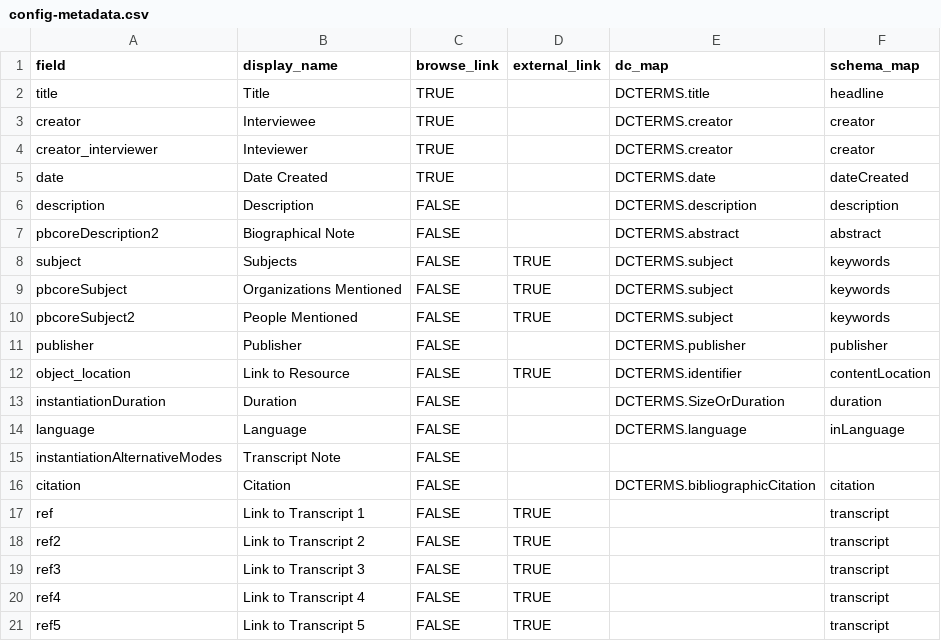
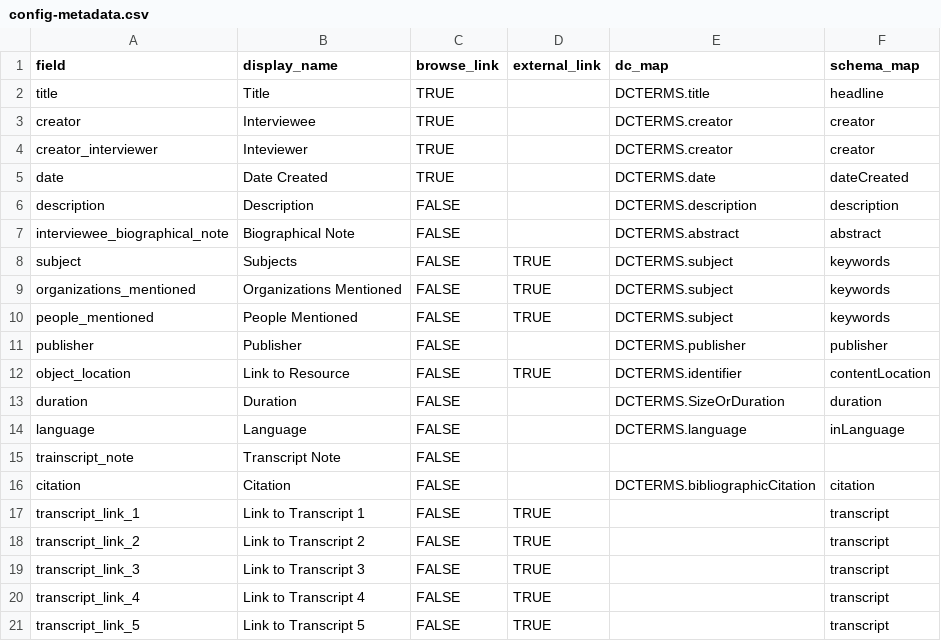
Before and after one commit to info663-sp24/team2, a CSV file: _data/config-metadata.csv, drawn as a sheet.

```diff
--- a/_data/config-metadata.csv
+++ b/_data/config-metadata.csv
@@ -6,16 +6,16 @@ date,Date Created,TRUE,,DCTERMS.date,dateCreated
 description,Description,FALSE,,DCTERMS.description,description
-pbcoreDescription2,Biographical Note,FALSE,,DCTERMS.abstract,abstract
+interviewee_biographical_note,Biographical Note,FALSE,,DCTERMS.abstract,abstract
 subject,Subjects,FALSE,TRUE,DCTERMS.subject,keywords
-pbcoreSubject,Organizations Mentioned,FALSE,TRUE,DCTERMS.subject,keywords
-pbcoreSubject2,People Mentioned,FALSE,TRUE,DCTERMS.subject,keywords
+organizations_mentioned,Organizations Mentioned,FALSE,TRUE,DCTERMS.subject,keywords
+people_mentioned,People Mentioned,FALSE,TRUE,DCTERMS.subject,keywords
 publisher,Publisher,FALSE,,DCTERMS.publisher,publisher
 object_location,Link to Resource,FALSE,TRUE,DCTERMS.identifier,contentLocation
-instantiationDuration,Duration,FALSE,,DCTERMS.SizeOrDuration,duration
+duration,Duration,FALSE,,DCTERMS.SizeOrDuration,duration
 language,Language,FALSE,,DCTERMS.language,inLanguage
-instantiationAlternativeModes,Transcript Note,FALSE,,,
+trainscript_note,Transcript Note,FALSE,,,
 citation,Citation,FALSE,,DCTERMS.bibliographicCitation,citation
-ref,Link to Transcript 1,FALSE,TRUE,,transcript
-ref2,Link to Transcript 2,FALSE,TRUE,,transcript
-ref3,Link to Transcript 3,FALSE,TRUE,,transcript
-ref4,Link to Transcript 4,FALSE,TRUE,,transcript
-ref5,Link to Transcript 5,FALSE,TRUE,,transcript
+transcript_link_1,Link to Transcript 1,FALSE,TRUE,,transcript
+transcript_link_2,Link to Transcript 2,FALSE,TRUE,,transcript
+transcript_link_3,Link to Transcript 3,FALSE,TRUE,,transcript
+transcript_link_4,Link to Transcript 4,FALSE,TRUE,,transcript
+transcript_link_5,Link to Transcript 5,FALSE,TRUE,,transcript
```
Also changed, not shown: _data/config-browse.csv, _data/final.csv, 2 other files.
